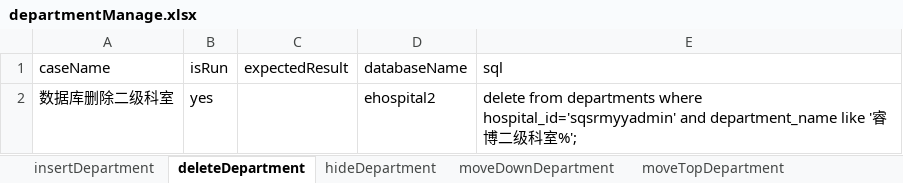
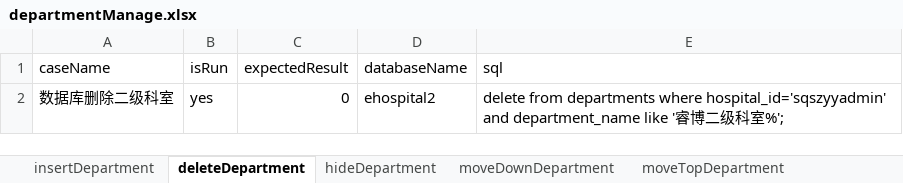
Before and after one commit to 3535179193/ehospital2_auto, an Excel workbook: testCase/sqszyyadmin/departmentManage.xlsx, sheet deleteDepartment, drawn as a sheet; values as stored, in another font and other column widths than the file's, no borders; the diff names each change by its address in the sheet, - before the commit and + after, or states it on an @@ line.

```diff
--- a/testCase/sqszyyadmin/departmentManage.xlsx (sheet deleteDepartment)
+++ b/testCase/sqszyyadmin/departmentManage.xlsx (sheet deleteDepartment)
-C2 (expectedResult): (empty)
+C2 (expectedResult): 0
-E2 (sql): …departments where hospital_id='sqsrmyyadmin' and department_name…
+E2 (sql): …departments where hospital_id='sqszyyadmin' and department_name…
```
Also changed, not shown: testCase/sqszyyadmin/doctorManage.xlsx, 19 other files.
